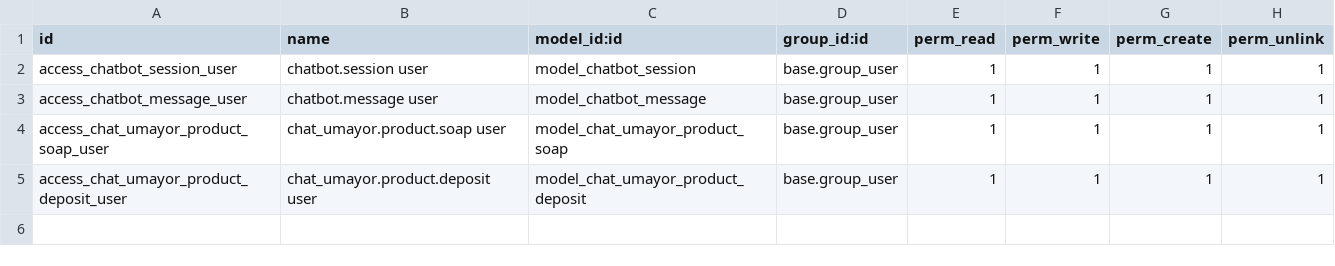
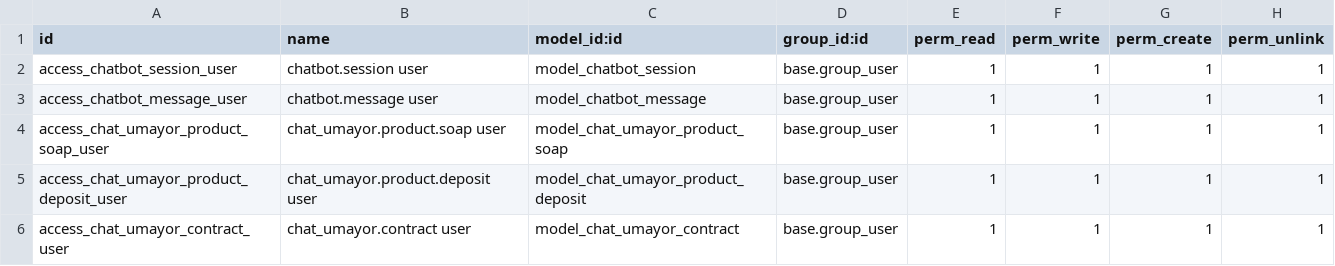
Before and after one commit to raulcid-droid/chat-umayor, a CSV file: chat_umayor/security/ir.model.access.csv, drawn as a sheet.

Commit message:
feat(models): add contract model and sign integration (api v0.5)
- models/chatbot_contract.py: chat_umayor.contract with FSM mirroring
  sign.request (draft/signing/signed/cancelled), unique(session_id)
  constraint, CH-NNNNNN reference, 4 denormalized partner snapshot
  fields (name/vat/email/phone, readonly, inmutable). _mark_signed()
  idempotent hook.
- models/sign_request.py: inherit sign.request, override _sign to
  propagate completion to linked contracts. Defensive: try/except
  around _mark_signed so Odoo Sign never breaks on our bug.
- chatbot.session: _launch_signature() creates contract with partner
  snapshot, resolves sign.template from ir.config_parameter,
  creates sign.request, returns (contract, sign_url). Idempotent:
  reuses existing contract in 'signing'.
- res.config.settings: sign_template_id Many2one to sign.template
  bound to ir.config_parameter.
- controllers: /sign real (idempotent, maps UserError to
  SIGN_UNAVAILABLE / MISSING_CONTRACT_DATA / INVALID_STATE by
  message). New /state endpoint for front polling (accepts closed
  sessions; closes TBD 5.3).
- _get_session_or_error: new allow_closed parameter (default False,
  /state passes True).
- docs/api.md v0.5: /sign fully documented, /state new section,
  TBD 3 closed. 5/5 endpoints implemented.
- HANDOFF-romina.md: new file at repo root listing F5-F9 (sign
  button, state polling, backoffice views, settings widget,
  sign.template setup).
- Tests: 5 contract + 5 sign endpoint + 2 state + 3 callback = 15
  new. Expected suite ~114 tests. +1 manual under tests/manual/
  with tag chat_umayor_manual (not running with --test-enable).

```diff
--- a/chat_umayor/security/ir.model.access.csv
+++ b/chat_umayor/security/ir.model.access.csv
@@ -5 +5,2 @@ access_chat_umayor_product_soap_user,chat_umayor.product.soap user,model_chat_um
 access_chat_umayor_product_deposit_user,chat_umayor.product.deposit user,model_chat_umayor_product_deposit,base.group_user,1,1,1,1
+access_chat_umayor_contract_user,chat_umayor.contract user,model_chat_umayor_contract,base.group_user,1,1,1,1
```
Also changed, not shown: 15 other files.
